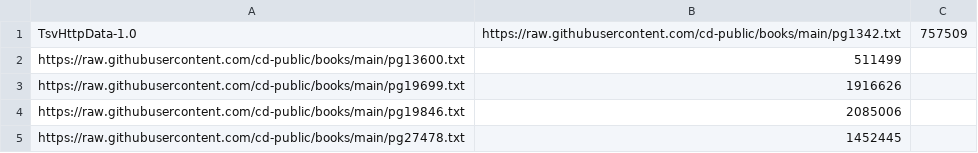
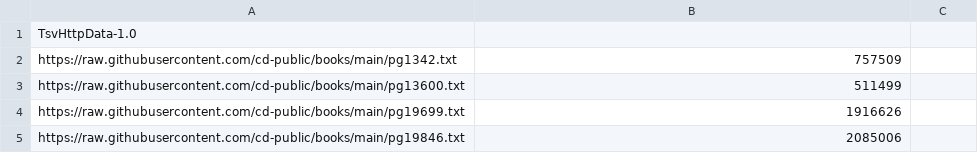
Before and after one commit to MADeVaney/tsv_things, a TSV file: books.tsv, drawn as a sheet; only a part is shown; the shorter side is filled out with more unchanged rows.

Commit message:
Add files via upload

```diff
--- a/books.tsv
+++ b/books.tsv
@@ -1,2 +1,3 @@
-TsvHttpData-1.0	https://raw.githubusercontent.com/cd-public/books/main/pg1342.txt	757509
+TsvHttpData-1.0	
+https://raw.githubusercontent.com/cd-public/books/main/pg1342.txt	757509
 https://raw.githubusercontent.com/cd-public/books/main/pg13600.txt	511499
```
